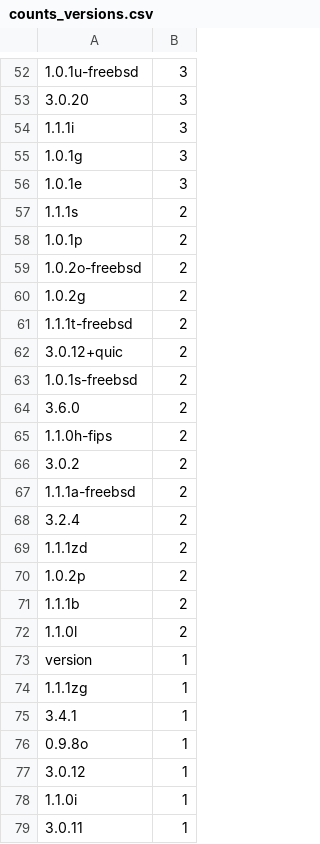
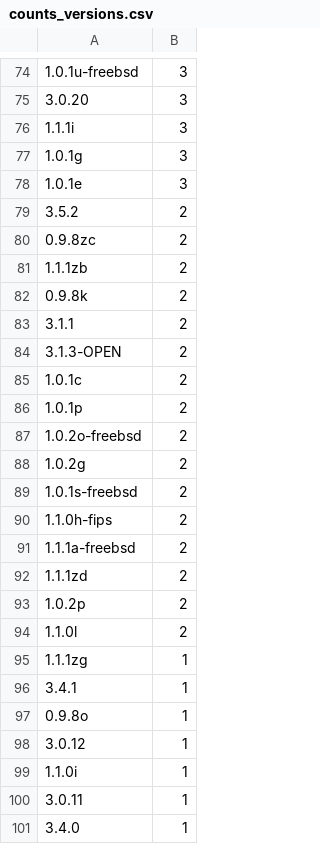
Before and after one commit to wmarcu/cs4710-eol-software, a CSV file: data/processing/results/openssl/counts_versions.csv, drawn as a sheet; only a part is shown, gaps mark what is left out; the shorter side is filled out with more unchanged rows; the diff covers the shown part only.

```diff
--- a/data/processing/results/openssl/counts_versions.csv
+++ b/data/processing/results/openssl/counts_versions.csv
@@ -56,3 +78,9 @@
 1.0.1e,3
-1.1.1s,2
+3.5.2,2
+0.9.8zc,2
+1.1.1zb,2
+0.9.8k,2
+3.1.1,2
+3.1.3-OPEN,2
+1.0.1c,2
 1.0.1p,2
@@ -60,15 +88,8 @@
 1.0.2g,2
-1.1.1t-freebsd,2
-3.0.12+quic,2
 1.0.1s-freebsd,2
-3.6.0,2
 1.1.0h-fips,2
-3.0.2,2
 1.1.1a-freebsd,2
-3.2.4,2
 1.1.1zd,2
 1.0.2p,2
-1.1.1b,2
 1.1.0l,2
-version,1
 1.1.1zg,1
```
Also changed, not shown: 35 added rows, 26 removed rows and 25 edited cells elsewhere in this file, data/processing/results/mongodb/counts_versions.csv, data/processing/results/mongodb/org_counts.csv, 19 other files.
